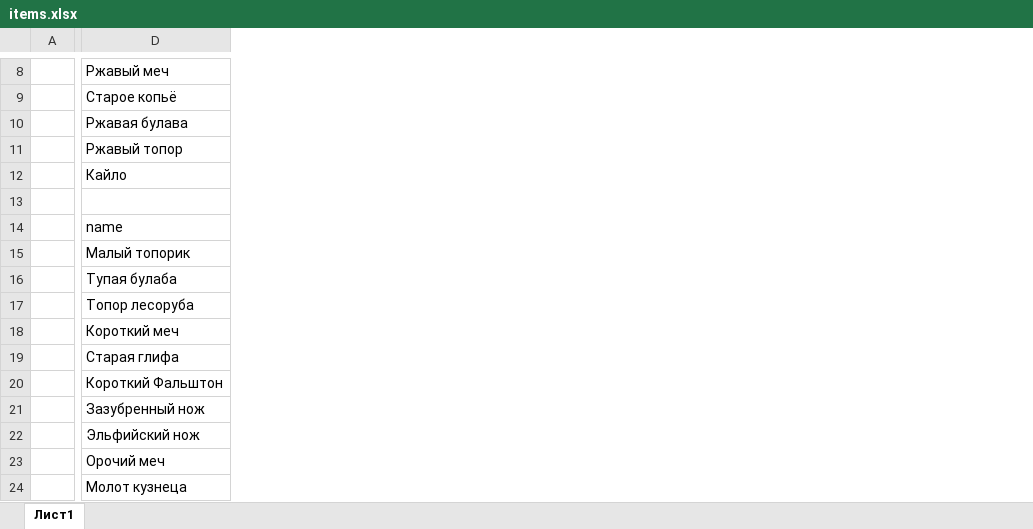
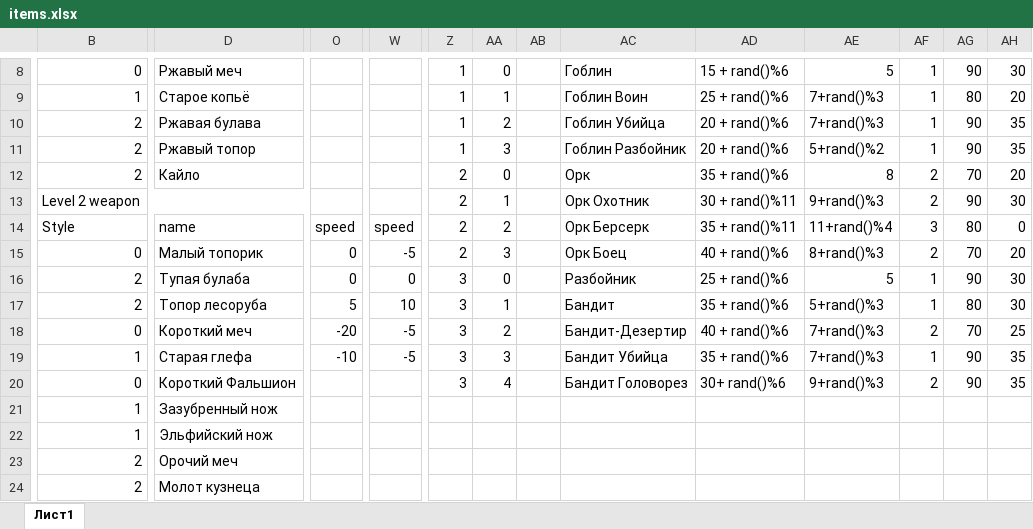
Before and after one commit to lobi112/Less_Than_Dungeon_0.3.1, an Excel workbook: items.xlsx, sheet Лист1, drawn as a sheet; only a part is shown, gaps mark what is left out; values as stored, in another font and other column widths than the file's, no cell formats; table styles not drawn; removed rows and columns are numbered as before the commit, all else as after; the diff covers the shown part only; the diff names each change by its address in the sheet, - before the commit and + after, or states it on an @@ line.

```diff
--- a/items.xlsx (sheet Лист1)
+++ b/items.xlsx (sheet Лист1)
-column A, empty
+column B, rows 8-24: 0 | 1 | 2 | 2 | 2 | Level 2 weapon | Style | 0 | 2 | 2 | 0 | 1 | 0 | 1 | 1 | 2 | 2
+column O, rows 14-19: speed | 0 | 0 | 5 | -20 | -10
+column W, rows 14-19: speed | -5 | 0 | 10 | -5 | -5
+column Z, rows 8-20: 1 | 1 | 1 | 1 | 2 | 2 | 2 | 2 | 3 | 3 | 3 | 3 | 3
+column AA, rows 8-20: 0 | 1 | 2 | 3 | 0 | 1 | 2 | 3 | 0 | 1 | 2 | 3 | 4
+column AB, empty
+column AC, rows 8-20: Гоблин | Гоблин Воин | Гоблин Убийца | Гоблин Разбойник | Орк | Орк Охотник | Орк Берсерк | Орк Боец | Разбойник | Бандит | Бандит-Дезертир | Бандит Убийца | Бандит Головорез
+column AD, rows 8-20: 15 + rand()%6 | 25 + rand()%6 | 20 + rand()%6 | 20 + rand()%6 | 35 + rand()%6 | 30 + rand()%11 | 35 + rand()%11 | 40 + rand()%6 | 25 + rand()%6 | 35 + rand()%6 | 40 + rand()%6 | 35 + rand()%6 | 30+ rand()%6
+column AE, rows 8-20: 5 | 7+rand()%3 | 7+rand()%3 | 5+rand()%2 | 8 | 9+rand()%3 | 11+rand()%4 | 8+rand()%3 | 5 | 5+rand()%3 | 7+rand()%3 | 7+rand()%3 | 9+rand()%3
+column AF, rows 8-20: 1 | 1 | 1 | 1 | 2 | 2 | 3 | 2 | 1 | 1 | 2 | 1 | 2
+column AG, rows 8-20: 90 | 80 | 90 | 90 | 70 | 90 | 80 | 70 | 90 | 80 | 70 | 90 | 90
+column AH, rows 8-20: 30 | 20 | 35 | 35 | 20 | 30 | 0 | 20 | 30 | 30 | 25 | 35 | 35
-D19: Старая глифа
+D19: Старая глефа
-D20: Короткий Фальштон
+D20: Короткий Фальшион
```
Also changed, not shown: 11 added columns, 13 edited cells and merged cells elsewhere in this sheet, cell formats, 12 other files.
